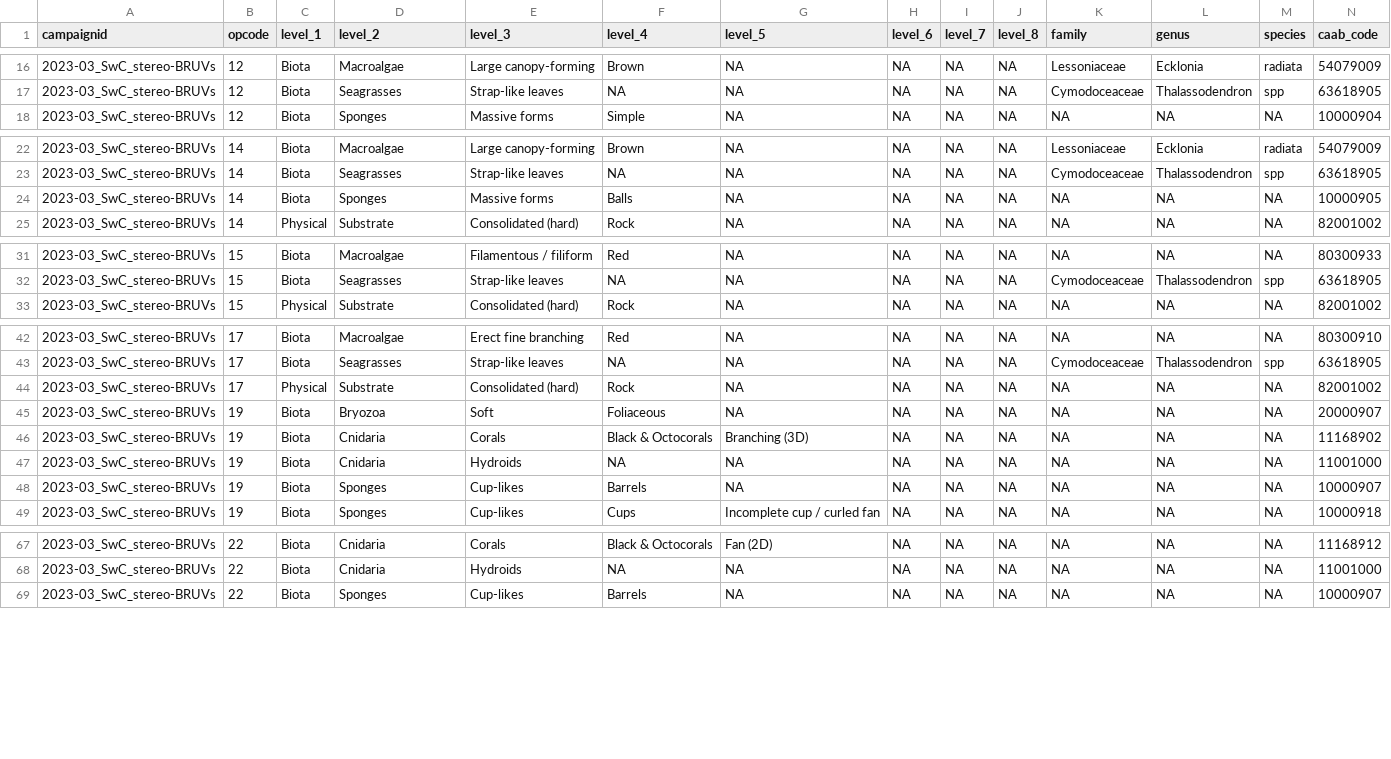
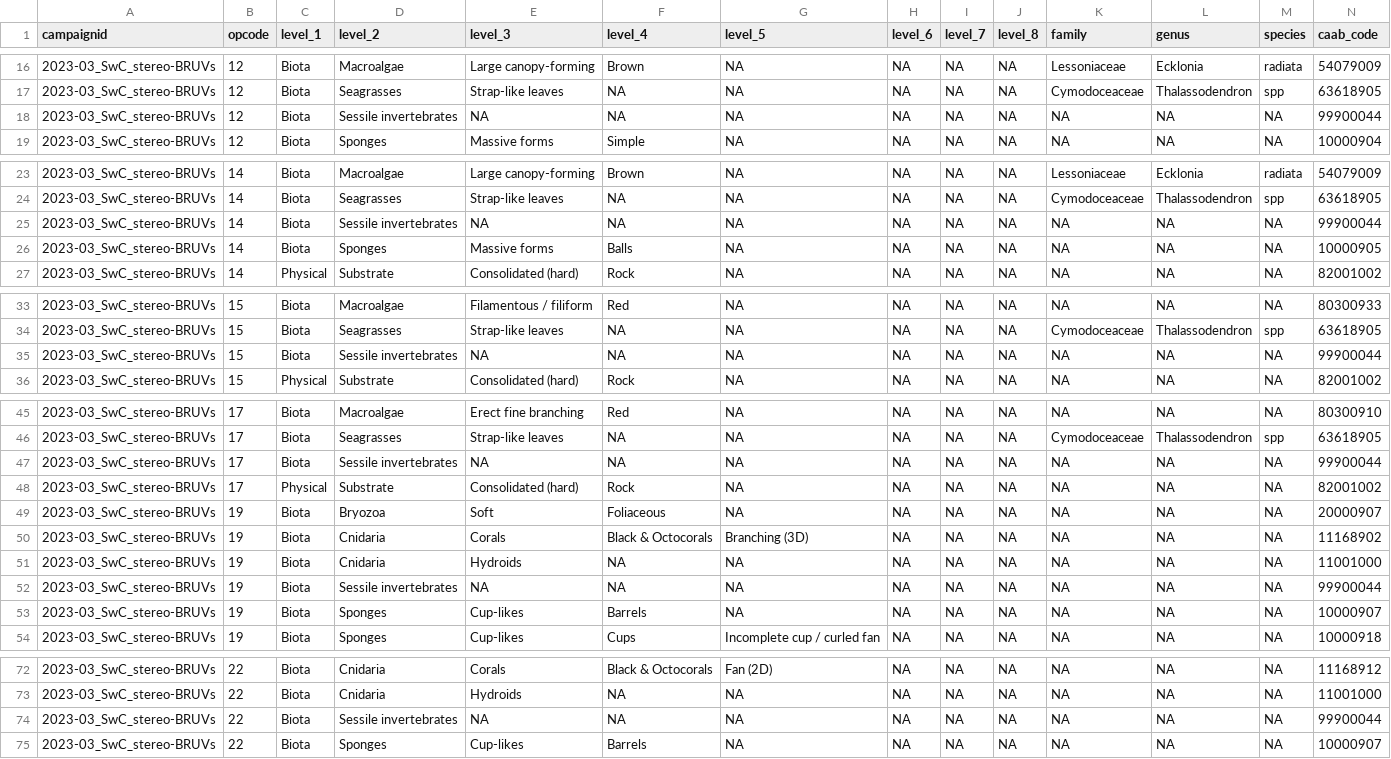
Before and after one commit to UWA-Marine-Ecology-Group-syntheses/formatting-transectmeasure-habitat, a CSV file: data/to upload/2023-03_SwC_stereo-BRUVs_benthos-count.csv, drawn as a sheet; only a part is shown, gaps mark what is left out; rows hold the shown columns only; the diff covers the shown part only; the diff names each change by its address in the sheet, - before the commit and + after, or states it on an @@ line.

Commit message:
including sessiles in 2023 SWC

```diff
--- a/data/to upload/2023-03_SwC_stereo-BRUVs_benthos-count.csv
+++ b/data/to upload/2023-03_SwC_stereo-BRUVs_benthos-count.csv
+row 18: 2023-03_SwC_stereo-BRUVs | 12 | Biota | Sessile invertebrates | NA | NA | NA | NA | NA | NA | NA | NA | NA | 99900044
+row 25: 2023-03_SwC_stereo-BRUVs | 14 | Biota | Sessile invertebrates | NA | NA | NA | NA | NA | NA | NA | NA | NA | 99900044
+row 35: 2023-03_SwC_stereo-BRUVs | 15 | Biota | Sessile invertebrates | NA | NA | NA | NA | NA | NA | NA | NA | NA | 99900044
+row 47: 2023-03_SwC_stereo-BRUVs | 17 | Biota | Sessile invertebrates | NA | NA | NA | NA | NA | NA | NA | NA | NA | 99900044
+row 52: 2023-03_SwC_stereo-BRUVs | 19 | Biota | Sessile invertebrates | NA | NA | NA | NA | NA | NA | NA | NA | NA | 99900044
+row 74: 2023-03_SwC_stereo-BRUVs | 22 | Biota | Sessile invertebrates | NA | NA | NA | NA | NA | NA | NA | NA | NA | 99900044
```
Also changed, not shown: 6 added rows elsewhere in this file, 5 other files.
